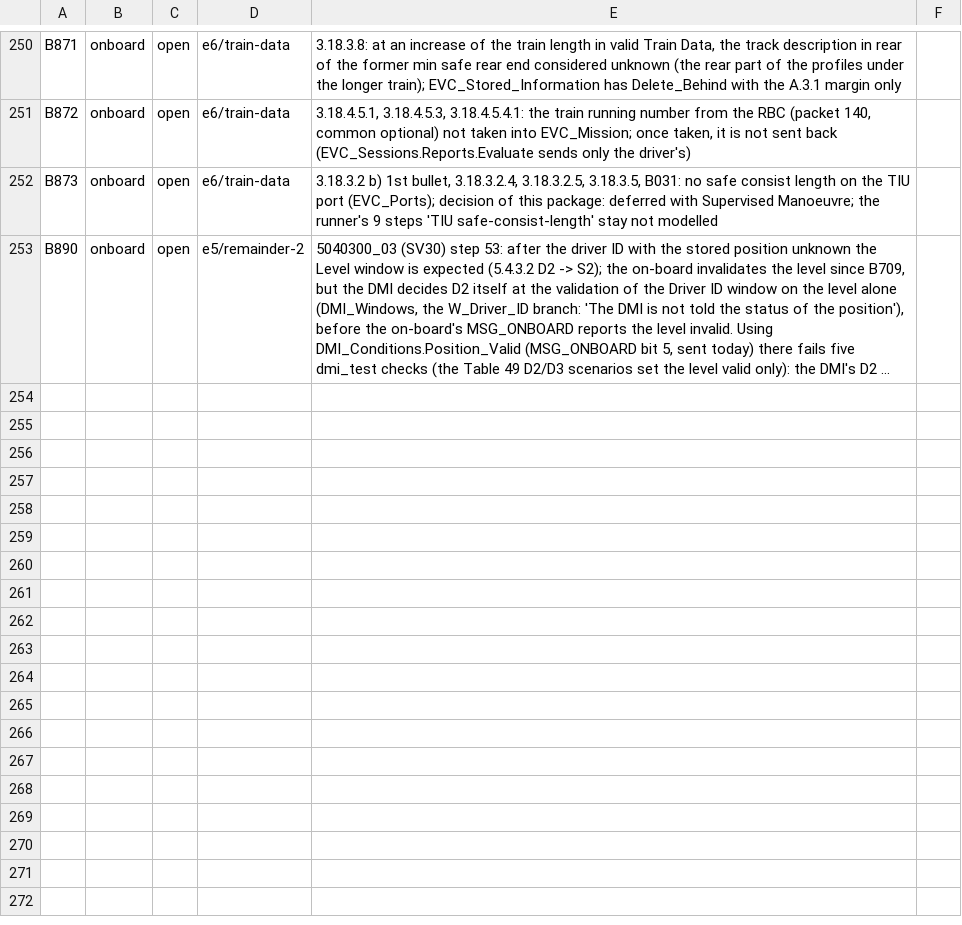
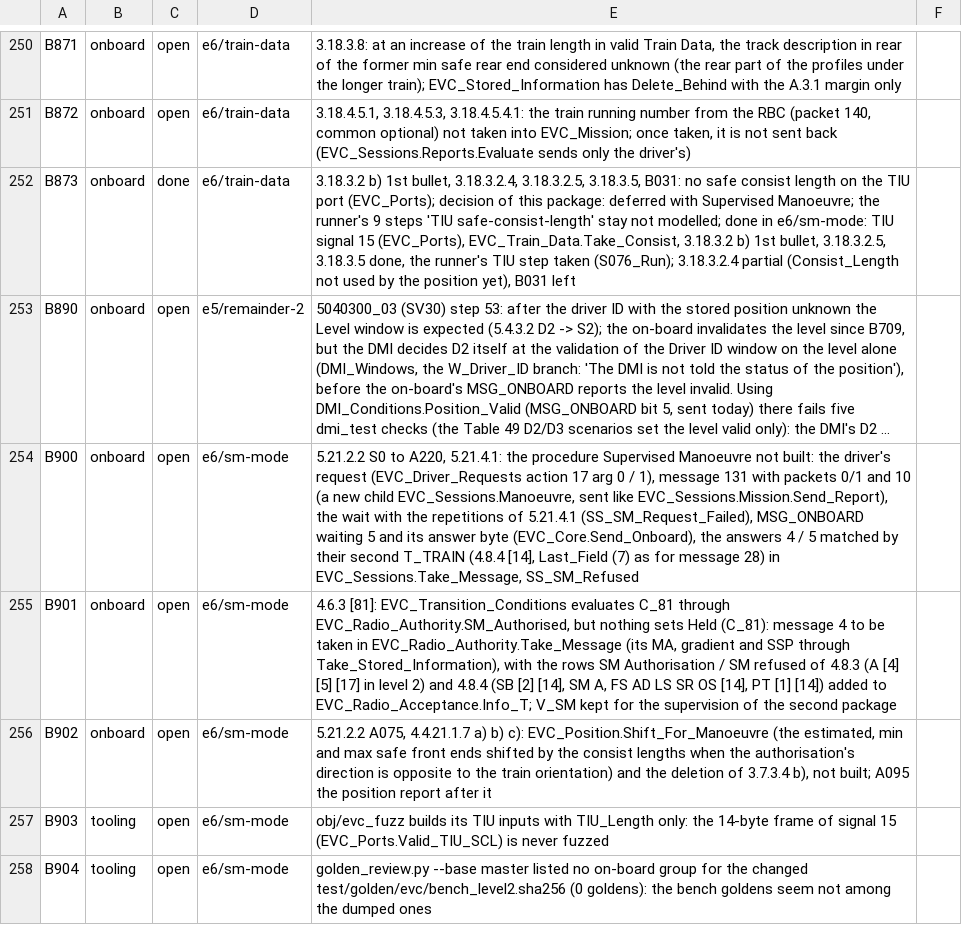
Before and after one commit to milanredele/etcs-dmi, a CSV file: doc/BACKLOG.csv, drawn as a sheet; only a part is shown, gaps mark what is left out; long unchanged cells end in …; the diff names each change by its address in the sheet, - before the commit and + after, or states it on an @@ line.

```diff
--- a/doc/BACKLOG.csv
+++ b/doc/BACKLOG.csv
-C252: open
+C252: done
-E252: …stay not modelled
+E252: …stay not modelled; done in e6/sm-mode: TIU signal 15 (EVC_Ports), EVC_Train_Data.Take_Consist, 3.18.3.2 b) 1st bullet, 3.18.3.2.5, 3.18.3.5 done, the runner's TIU step taken (S076_Run); 3.18.3.2.4 partial (Consist_Length not used by the position yet), B031 left
+row 254: B900 | onboard | open | e6/sm-mode | 5.21.2.2 S0 to A220, 5.21.4.1: the procedure Supervised Manoeuvre not built: the driver's request (EVC_Driver_Requests action 17 arg 0 / 1), message 131 with packets 0/1 and 10 (a new child EVC_Sessions.Manoeuvre, sent like EVC_Sessions.Mission.Send_Report), the wait with the repetitions of 5.21.4.1 (SS_SM_Request_Failed), MSG_ONBOARD waiting 5 and its answer byte (EVC_Core.Send_Onboard), the answers 4 / 5 matched by their second T_TRAIN (4.8.4 [14], Last_Field (7) as for message 28) in EVC_Sessions.Take_Message, SS_SM_Refused
+row 255: B901 | onboard | open | e6/sm-mode | 4.6.3 [81]: EVC_Transition_Conditions evaluates C_81 through EVC_Radio_Authority.SM_Authorised, but nothing sets Held (C_81): message 4 to be taken in EVC_Radio_Authority.Take_Message (its MA, gradient and SSP through Take_Stored_Information), with the rows SM Authorisation / SM refused of 4.8.3 (A [4] [5] [17] in level 2) and 4.8.4 (SB [2] [14], SM A, FS AD LS SR OS [14], PT [1] [14]) added to EVC_Radio_Acceptance.Info_T; V_SM kept for the supervision of the second package
+row 256: B902 | onboard | open | e6/sm-mode | 5.21.2.2 A075, 4.4.21.1.7 a) b) c): EVC_Position.Shift_For_Manoeuvre (the estimated, min and max safe front ends shifted by the consist lengths when the authorisation's direction is opposite to the train orientation) and the deletion of 3.7.3.4 b), not built; A095 the position report after it
+row 257: B903 | tooling | open | e6/sm-mode | obj/evc_fuzz builds its TIU inputs with TIU_Length only: the 14-byte frame of signal 15 (EVC_Ports.Valid_TIU_SCL) is never fuzzed
+row 258: B904 | tooling | open | e6/sm-mode | golden_review.py --base master listed no on-board group for the changed test/golden/evc/bench_level2.sha256 (0 goldens): the bench goldens seem not among the dumped ones
```
Also changed, not shown: doc/TRACE-SUBSET-026.csv, 8 other files.
